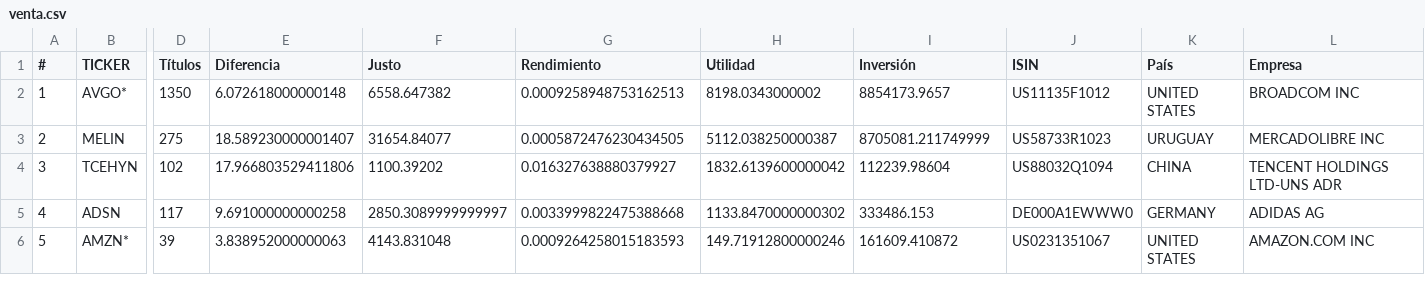
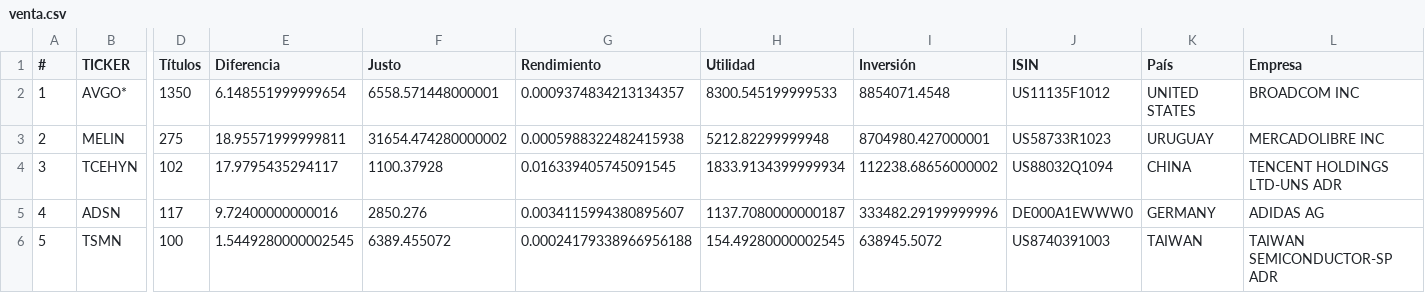
Before and after one commit to CompositeManTrader/Arbitraje-Dashboard, a CSV file: data/venta.csv, drawn as a sheet; only a part is shown, gaps mark what is left out; the diff covers the shown part only; the diff names each change by its address in the sheet, - before the commit and + after, or states it on an @@ line.

Commit message:
update: 2026-04-14 01:35:00

```diff
--- a/data/venta.csv
+++ b/data/venta.csv
-E2 (Diferencia): 6.072618000000148
+E2 (Diferencia): 6.148551999999654
-F2 (Justo): 6558.647382
+F2 (Justo): 6558.571448000001
-G2 (Rendimiento): 0.0009258948753162513
+G2 (Rendimiento): 0.0009374834213134357
-H2 (Utilidad): 8198.0343000002
+H2 (Utilidad): 8300.545199999533
-I2 (Inversión): 8854173.9657
+I2 (Inversión): 8854071.4548
-E3 (Diferencia): 18.589230000001407
+E3 (Diferencia): 18.95571999999811
-F3 (Justo): 31654.84077
+F3 (Justo): 31654.474280000002
-G3 (Rendimiento): 0.0005872476230434505
+G3 (Rendimiento): 0.0005988322482415938
-H3 (Utilidad): 5112.038250000387
+H3 (Utilidad): 5212.82299999948
-I3 (Inversión): 8705081.211749999
+I3 (Inversión): 8704980.427000001
-E4 (Diferencia): 17.966803529411806
+E4 (Diferencia): 17.9795435294117
-F4 (Justo): 1100.39202
+F4 (Justo): 1100.37928
-G4 (Rendimiento): 0.016327638880379927
+G4 (Rendimiento): 0.016339405745091545
-H4 (Utilidad): 1832.6139600000042
+H4 (Utilidad): 1833.9134399999934
-I4 (Inversión): 112239.98604
+I4 (Inversión): 112238.68656000002
-E5 (Diferencia): 9.691000000000258
+E5 (Diferencia): 9.72400000000016
-F5 (Justo): 2850.3089999999997
+F5 (Justo): 2850.276
-G5 (Rendimiento): 0.0033999822475388668
+G5 (Rendimiento): 0.0034115994380895607
-H5 (Utilidad): 1133.8470000000302
+H5 (Utilidad): 1137.7080000000187
-I5 (Inversión): 333486.153
+I5 (Inversión): 333482.29199999996
-B6 (TICKER): AMZN*
+B6 (TICKER): TSMN
-D6 (Títulos): 39
+D6 (Títulos): 100
-E6 (Diferencia): 3.838952000000063
+E6 (Diferencia): 1.5449280000002545
-F6 (Justo): 4143.831048
+F6 (Justo): 6389.455072
-G6 (Rendimiento): 0.0009264258015183593
+G6 (Rendimiento): 0.00024179338966956188
-H6 (Utilidad): 149.71912800000246
+H6 (Utilidad): 154.49280000002545
-I6 (Inversión): 161609.410872
+I6 (Inversión): 638945.5072
-J6 (ISIN): US0231351067
+J6 (ISIN): US8740391003
-K6 (País): UNITED STATES
+K6 (País): TAIWAN
-L6 (Empresa): AMAZON.COM INC
+L6 (Empresa): TAIWAN SEMICONDUCTOR-SP ADR
```
Also changed, not shown: 35 edited cells elsewhere in this file.
